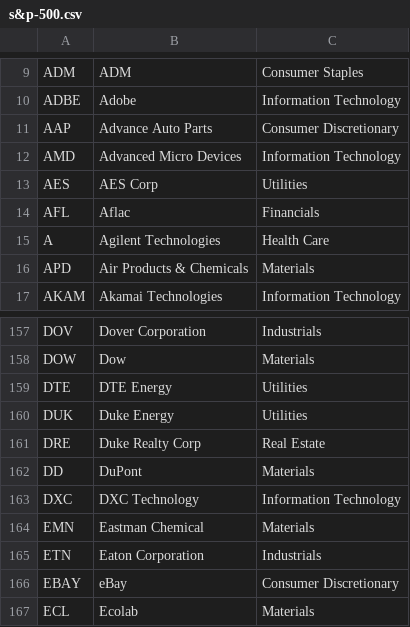
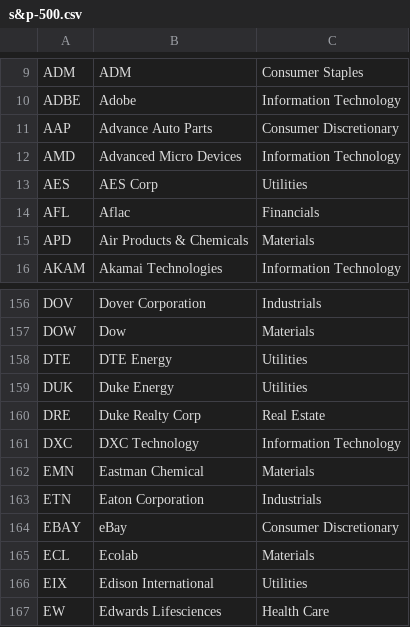
Before and after one commit to morghayn/MTU_Y4S2_FYP, a CSV file: s&p-500.csv, drawn as a sheet; only a part is shown, gaps mark what is left out; the shorter side is filled out with more unchanged rows; the diff names each change by its address in the sheet, - before the commit and + after, or states it on an @@ line.

Commit message:
Removed DuPoint (DD) and Agilent Technologies (A) from s&p-500 due to conflicts, this has been recorded in README.md.

```diff
--- a/s&p-500.csv
+++ b/s&p-500.csv
-row 15: A | Agilent Technologies | Health Care
-row 162: DD | DuPont | Materials
```
Also changed, not shown: 1 other file.
